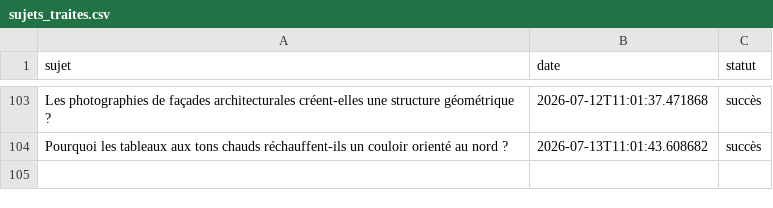
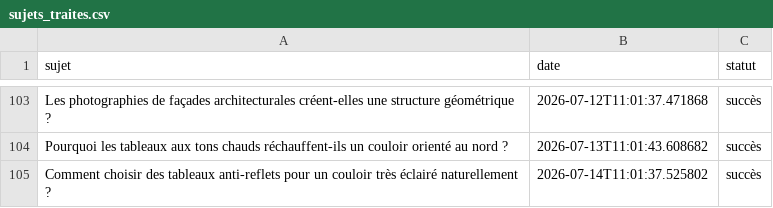
Before and after one commit to Metalosmose21/Couloir-1, a CSV file: sujets_traites.csv, drawn as a sheet; only a part is shown, gaps mark what is left out.

```diff
--- a/sujets_traites.csv
+++ b/sujets_traites.csv
@@ -104 +104,2 @@ Les photographies de façades architecturales créent-elles une structure géom
 Pourquoi les tableaux aux tons chauds réchauffent-ils un couloir orienté au nord ?,2026-07-13T11:01:43.608682,succès
+Comment choisir des tableaux anti-reflets pour un couloir très éclairé naturellement ?,2026-07-14T11:01:37.525802,succès
```
Also changed, not shown: sujets.csv.
